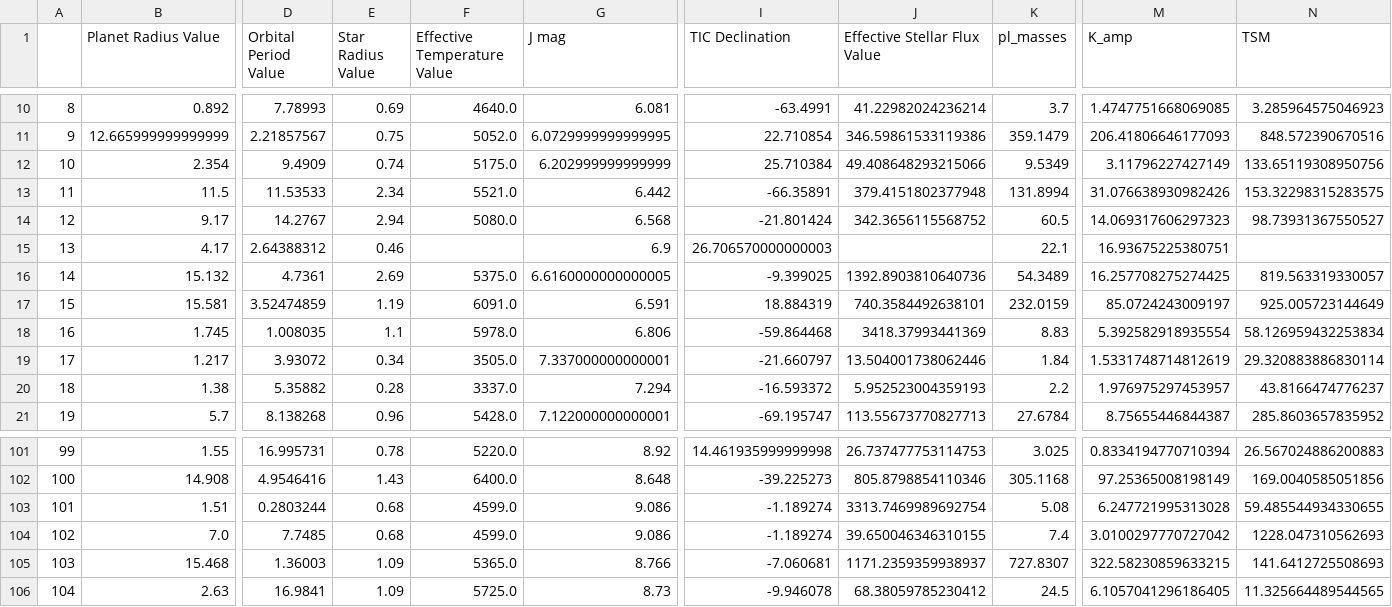
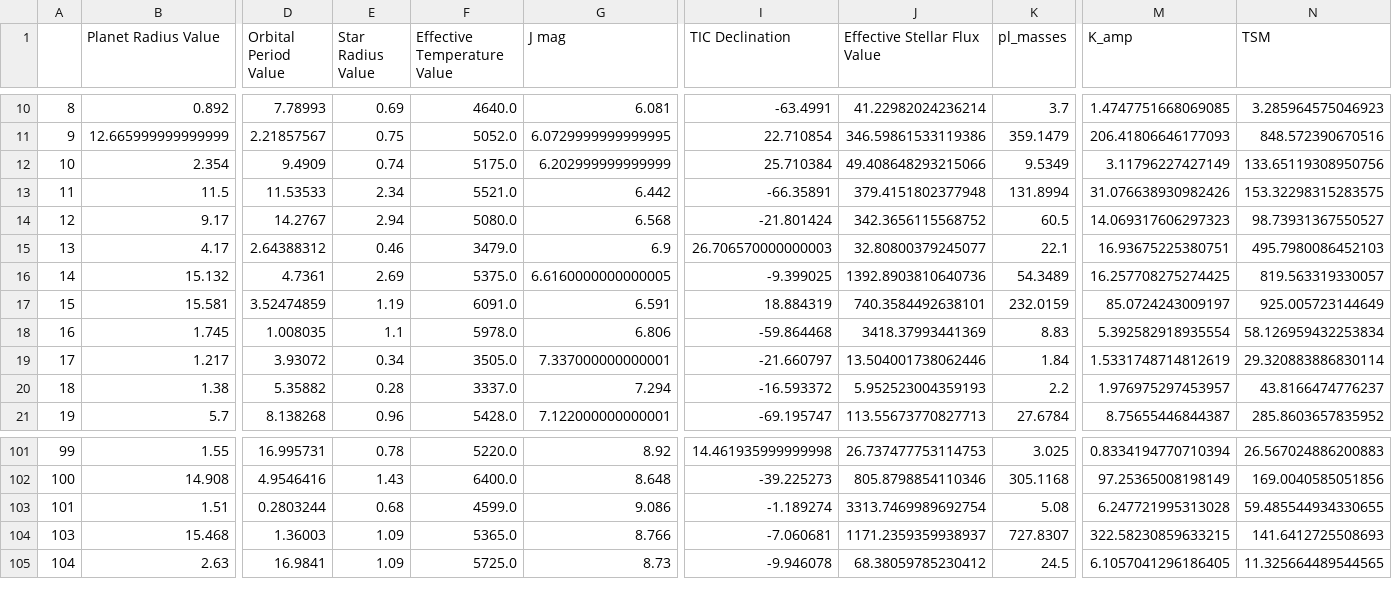
Before and after one commit to murphyjm/tks_targets_shared, a CSV file: data/kp-k14_pc-v14.csv, drawn as a sheet; only a part is shown, gaps mark what is left out; rows hold the shown columns only; the diff names each change by its address in the sheet, - before the commit and + after, or states it on an @@ line.

Commit message:
added planets with known spectra to plots. fixed weird indexing bug that was providing incorrect TSM values. Standardized radius bin edges to 10**np.linspace(0,1,6) which had been different among the notebooks; manually set upper limit to 11.2 Re for sub-Jovian completeness

```diff
--- a/data/kp-k14_pc-v14.csv
+++ b/data/kp-k14_pc-v14.csv
-F15 (Effective Temperature Value): (empty)
+F15 (Effective Temperature Value): 3479.0
-J15 (Effective Stellar Flux Value): (empty)
+J15 (Effective Stellar Flux Value): 32.80800379245077
-N15 (TSM): (empty)
+N15 (TSM): 495.7980086452103
-row 104: 102 | 7.0 | 7.7485 | 0.68 | 4599.0 | 9.086 | -1.189274 | 39.650046346310155 | 7.4 | 3.0100297770727042 | 1228.047310562693
```
Also changed, not shown: 8 other files.
